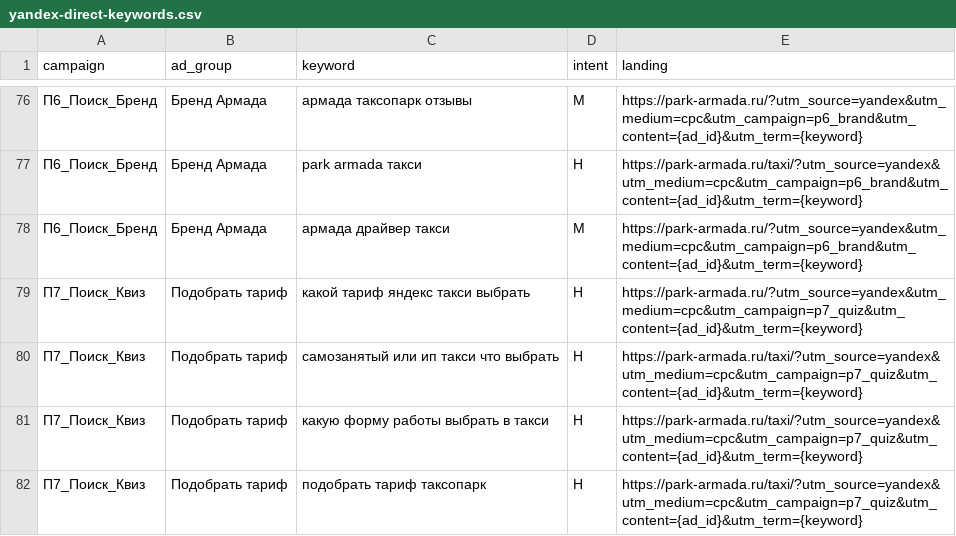
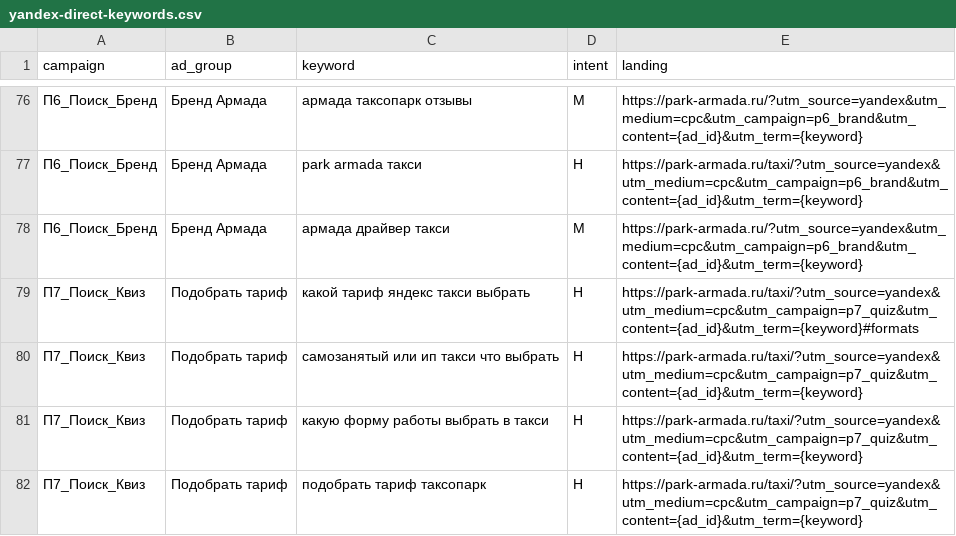
Before and after one commit to armadaparkvg-ux/1, a CSV file: docs/yandex-direct-keywords.csv, drawn as a sheet; only a part is shown, gaps mark what is left out.

```diff
--- a/docs/yandex-direct-keywords.csv
+++ b/docs/yandex-direct-keywords.csv
@@ -78,3 +78,3 @@ campaign,ad_group,keyword,intent,landing
 П6_Поиск_Бренд,Бренд Армада,армада драйвер такси,M,https://park-armada.ru/?utm_source=yandex&utm_medium=cpc&utm_campaign=p6_brand&utm_content={ad_id}&utm_term={keyword}
-П7_Поиск_Квиз,Подобрать тариф,какой тариф яндекс такси выбрать,H,https://park-armada.ru/?utm_source=yandex&utm_medium=cpc&utm_campaign=p7_quiz&utm_content={ad_id}&utm_term={keyword}
+П7_Поиск_Квиз,Подобрать тариф,какой тариф яндекс такси выбрать,H,https://park-armada.ru/taxi/?utm_source=yandex&utm_medium=cpc&utm_campaign=p7_quiz&utm_content={ad_id}&utm_term={keyword}#formats
 П7_Поиск_Квиз,Подобрать тариф,самозанятый или ип такси что выбрать,H,https://park-armada.ru/taxi/?utm_source=yandex&utm_medium=cpc&utm_campaign=p7_quiz&utm_content={ad_id}&utm_term={keyword}
```
Also changed, not shown: docs/utm-direct-links.csv, public/docs/utm-direct-links.csv, 7 other files.
